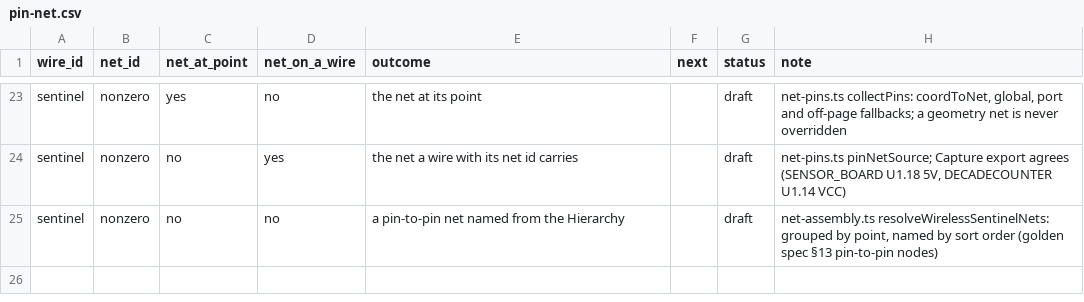
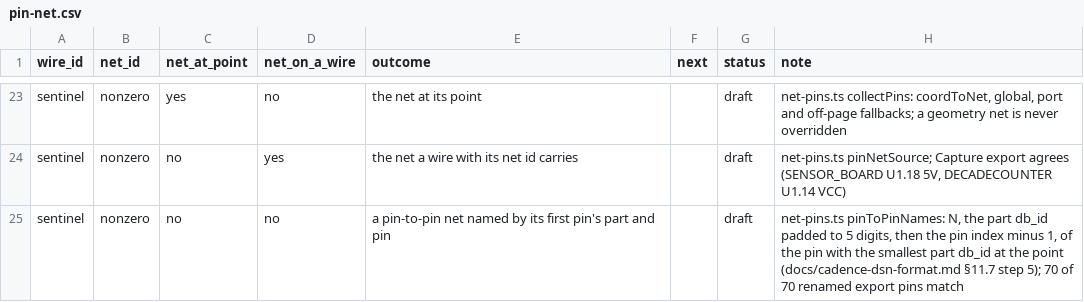
Before and after one commit to IntelligentElectron/universal-netlist, a CSV file: docs/decision-tables/dsn-net-assignment/pin-net.csv, drawn as a sheet; only a part is shown, gaps mark what is left out.

Commit message:
Name pin-to-pin nets as Capture does, from part db_id and pin index (#308)
A node where pins meet with no wire is N, the smallest part db_id among
its pins padded to five digits, then that pin's index minus one. This
replaces matching leftover Hierarchy N-names to nodes by sort order,
which paired names with the wrong nodes.

```diff
--- a/docs/decision-tables/dsn-net-assignment/pin-net.csv
+++ b/docs/decision-tables/dsn-net-assignment/pin-net.csv
@@ -24,2 +24,2 @@ sentinel,nonzero,yes,no,the net at its point,,draft,"net-pins.ts collectPins: co
 sentinel,nonzero,no,yes,the net a wire with its net id carries,,draft,"net-pins.ts pinNetSource; Capture export agrees (SENSOR_BOARD U1.18 5V, DECADECOUNTER U1.14 VCC)"
-sentinel,nonzero,no,no,a pin-to-pin net named from the Hierarchy,,draft,"net-assembly.ts resolveWirelessSentinelNets: grouped by point, named by sort order (golden spec §13 pin-to-pin nodes)"
+sentinel,nonzero,no,no,a pin-to-pin net named by its first pin's part and pin,,draft,"net-pins.ts pinToPinNames: N, the part db_id padded to 5 digits, then the pin index minus 1, of the pin with the smallest part db_id at the point (docs/cadence-dsn-format.md §11.7 step 5); 70 of 70 renamed export pins match"
```
Also changed, not shown: 9 other files.
